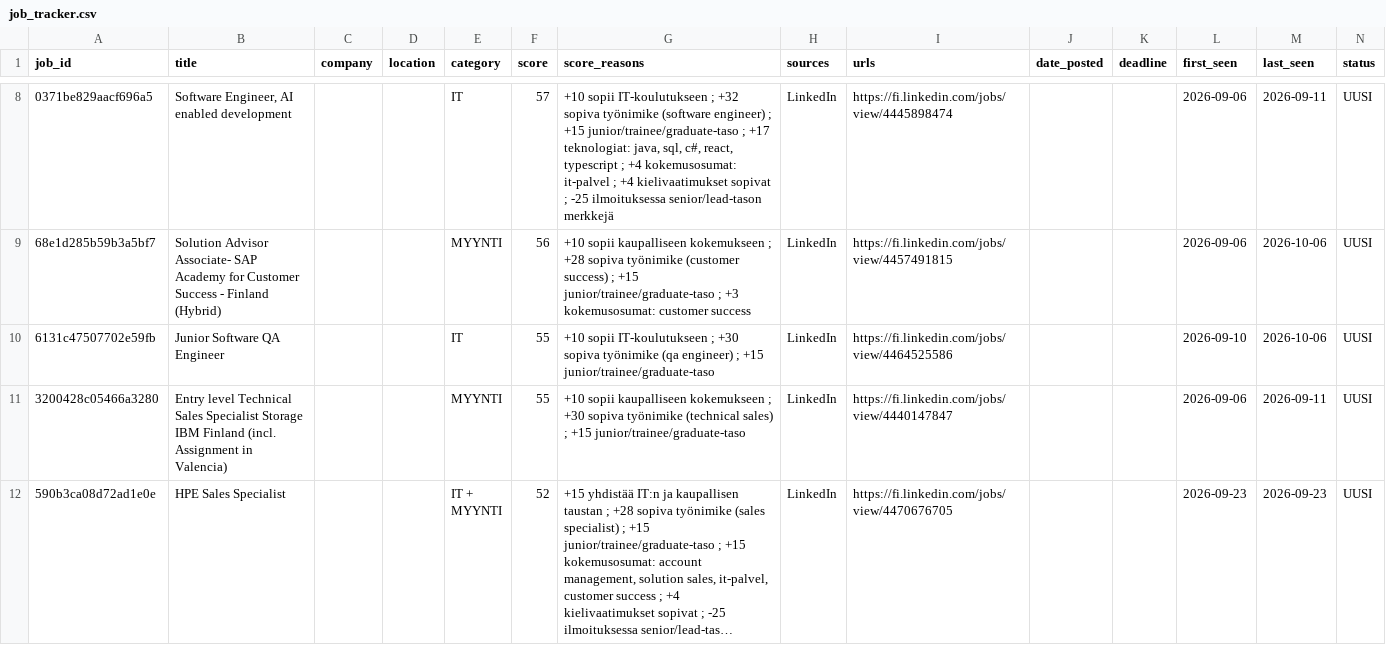
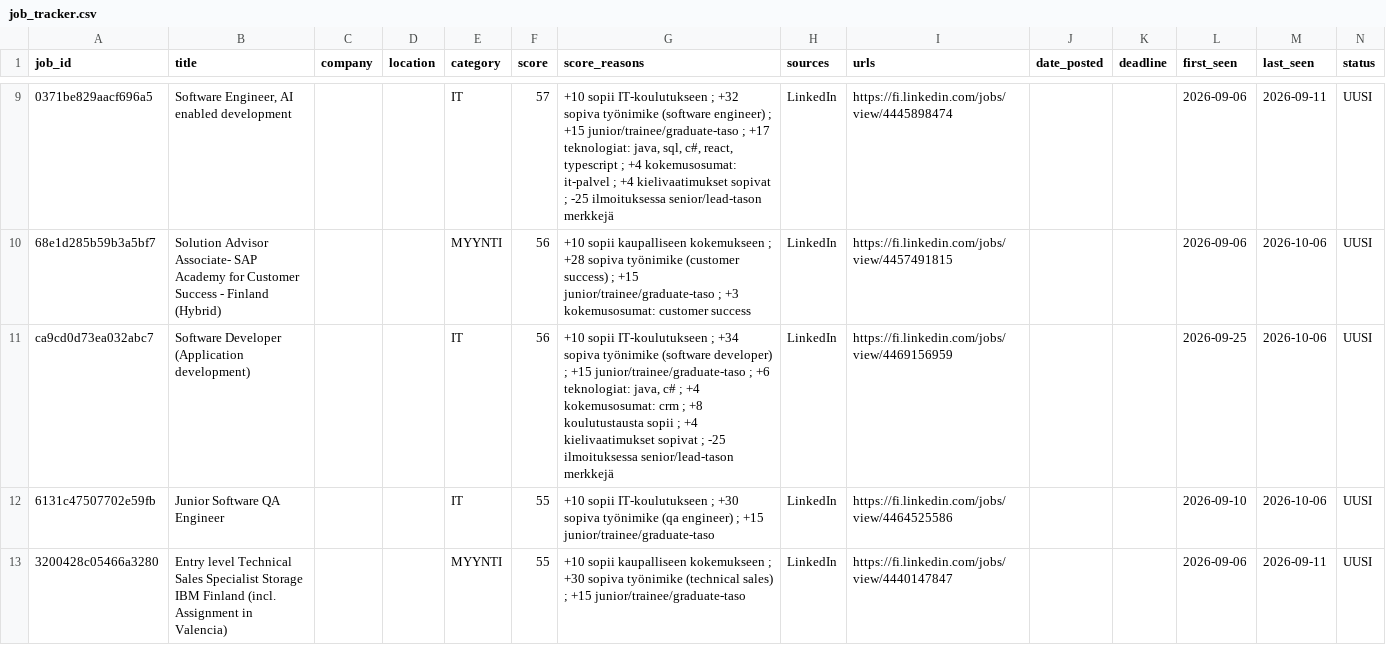
Before and after one commit to JanOlaf1/Job-agent, a CSV file: job_tracker.csv, drawn as a sheet; only a part is shown, gaps mark what is left out; the shorter side is filled out with more unchanged rows; long unchanged cells end in …; rows hold the shown columns only; the diff covers the shown part only; the diff names each change by its address in the sheet, - before the commit and + after, or states it on an @@ line.

```diff
--- a/job_tracker.csv
+++ b/job_tracker.csv
+row 11: ca9cd0d73ea032abc7 | Software Developer (Application development) |  |  | IT | 56 | +10 sopii IT-koulutukseen ; +34 sopiva työnimike (software developer) ; +15 junior/trainee/graduate-taso ; +6 teknologiat: java, c# ; +4 kokemusosumat: crm ; +8 koulutustausta sopii ; +4 kielivaatimukset sopivat ; -25 ilmoituksessa senior/lead-tason merkkejä | LinkedIn | https://fi.linkedin.com/jobs/view/4469156959 |  |  | 2026-09-25 | 2026-10-06 | UUSI
```
Also changed, not shown: 7 added rows, 6 removed rows and 1 edited cell elsewhere in this file, 3 other files.
